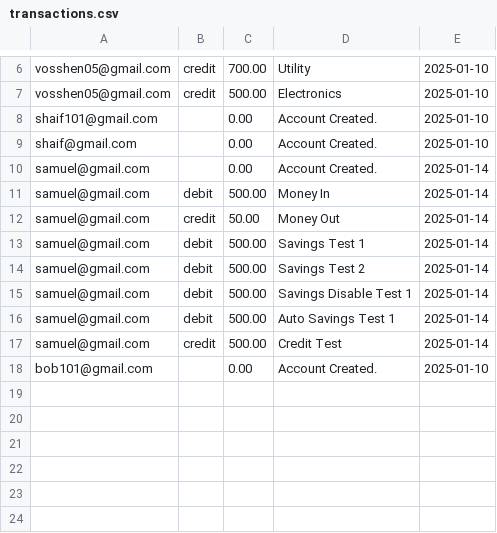
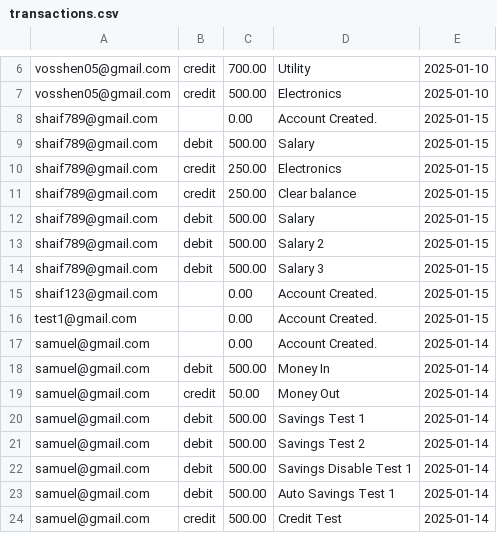
Before and after one commit to vosshindran/BuzzFinance-Ledger-System, a CSV file: transactions.csv, drawn as a sheet; only a part is shown, gaps mark what is left out.

```diff
--- a/transactions.csv
+++ b/transactions.csv
@@ -7,4 +7,11 @@ vosshen05@gmail.com,credit,700.00,Utility,2025-01-10
 vosshen05@gmail.com,credit,500.00,Electronics,2025-01-10
-shaif101@gmail.com,,0.00,Account Created.,2025-01-10
-shaif@gmail.com,,0.00,Account Created.,2025-01-10
+shaif789@gmail.com, ,0.00,Account Created.,2025-01-15
+shaif789@gmail.com,debit,500.00,Salary,2025-01-15
+shaif789@gmail.com,credit,250.00,Electronics,2025-01-15
+shaif789@gmail.com,credit,250.00,Clear balance,2025-01-15
+shaif789@gmail.com,debit,500.00,Salary,2025-01-15
+shaif789@gmail.com,debit,500.00,Salary 2,2025-01-15
+shaif789@gmail.com,debit,500.00,Salary 3,2025-01-15
+shaif123@gmail.com,,0.00,Account Created.,2025-01-15
+test1@gmail.com,,0.00,Account Created.,2025-01-15
 samuel@gmail.com,,0.00,Account Created.,2025-01-14
@@ -17,2 +24 @@ samuel@gmail.com,debit,500.00,Auto Savings Test 1,2025-01-14
 samuel@gmail.com,credit,500.00,Credit Test,2025-01-14
-bob101@gmail.com,,0.00,Account Created.,2025-01-10
```
Also changed, not shown: loans.csv, users.csv, 7 other files.
